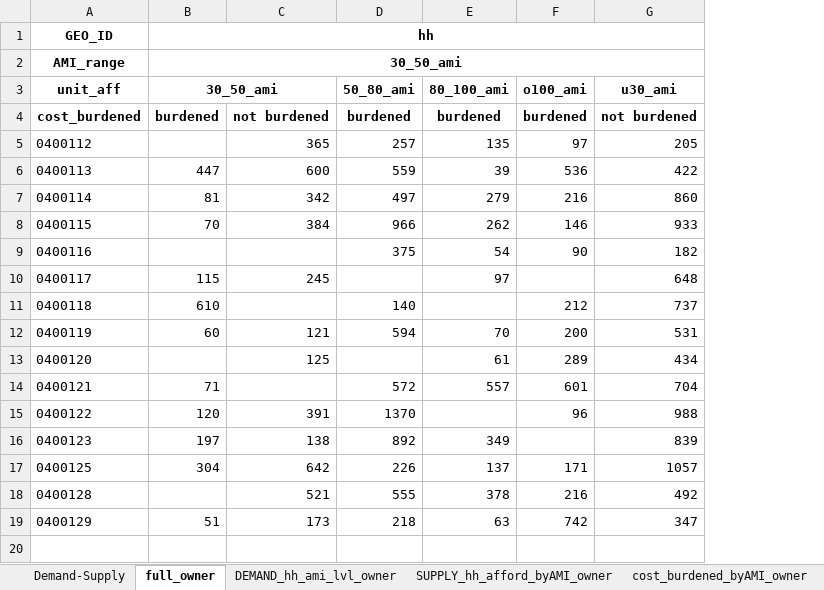
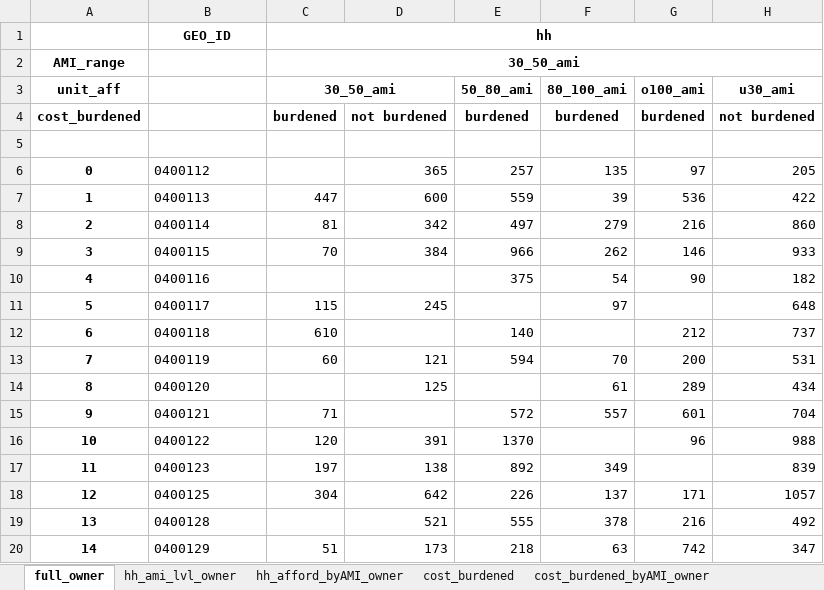
Before and after one commit to daragoldberg/phx, an Excel workbook: notebooks/output/pums_own_gap.xlsx, sheet full_owner, drawn as a sheet; only a part is shown; values as stored, in another font and other column widths than the file's, no borders; addresses are those after the commit; rows hold the shown columns only; the diff names each change by its address in the sheet, - before the commit and + after, or states it on an @@ line.

```diff
--- a/notebooks/output/pums_own_gap.xlsx (sheet full_owner)
+++ b/notebooks/output/pums_own_gap.xlsx (sheet full_owner)
-sheet tab: DEMAND_hh_ami_lvl_owner
+sheet tab: hh_ami_lvl_owner
-sheet tab: SUPPLY_hh_afford_byAMI_owner
+sheet tab: hh_afford_byAMI_owner
-sheet tab: Demand-Supply
+sheet tab: cost_burdened
+column A, rows 2-4: AMI_range | unit_aff | cost_burdened; rows 6-20: 0 | 1 | 2 | 3 | 4 | 5 | 6 | 7 | 8 | 9 | 10 | 11 | 12 | 13 | 14
-B2: AMI_range
+B2: (empty)
-B3: unit_aff
+B3: (empty)
-B4: cost_burdened
+B4: (empty)
+row 5: (empty)
```
Also changed, not shown: sheet cost_burdened_byAMI_owner, sheet hh_afford_byAMI_owner, sheet hh_ami_lvl_owner, sheet demand_supply_amilvl, charts or pictures, data/mag/airdna.xlsx, notebooks/output/pums_grossrent_gap.xlsx, 33 other files.
